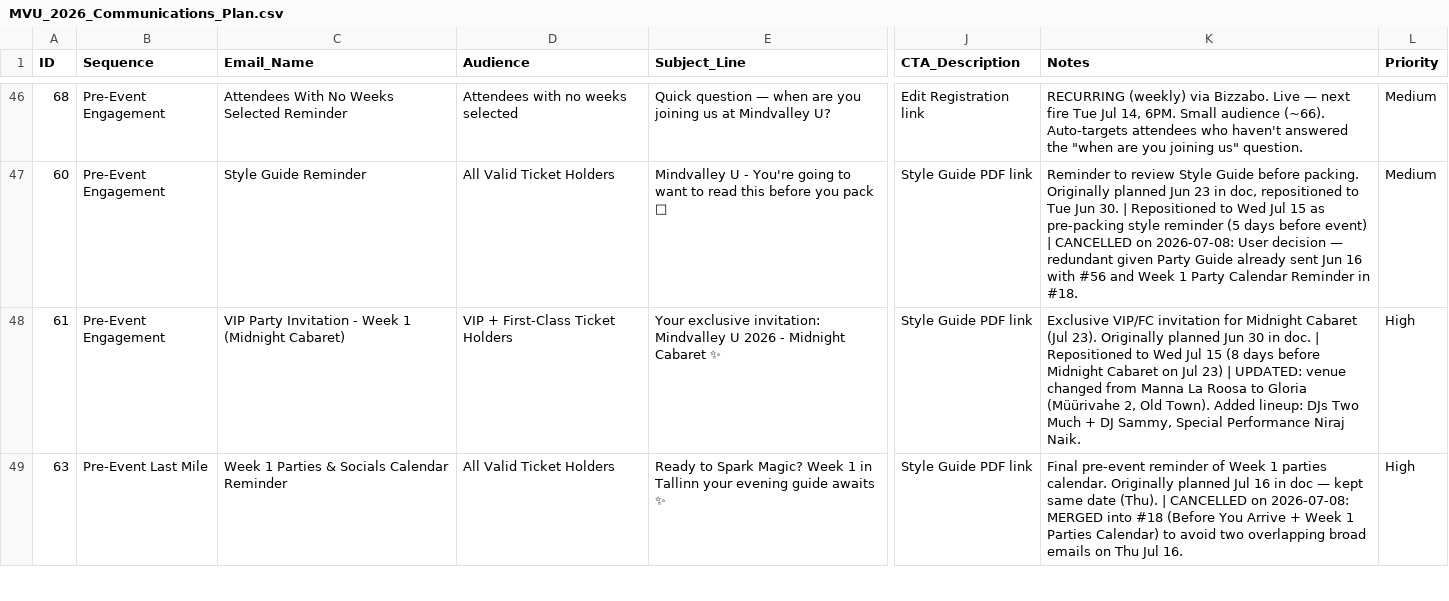
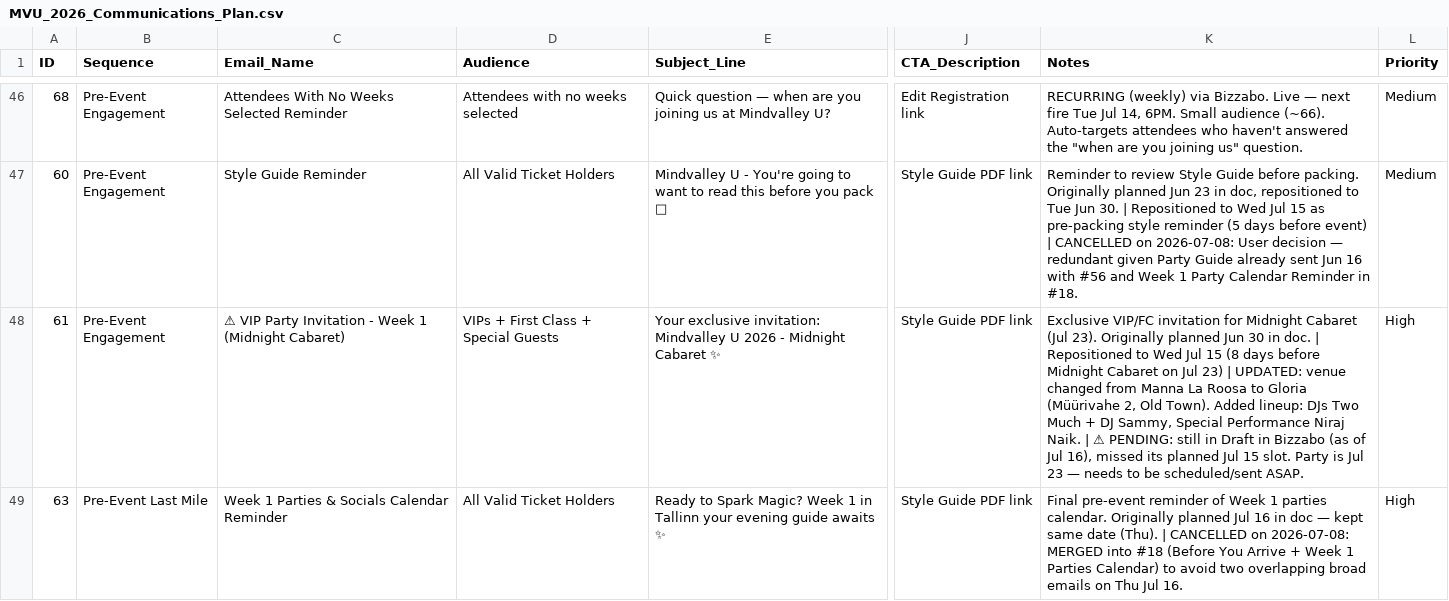
Before and after one commit to soyalvarosanchez/mv-dashboard, a CSV file: MVU_2026_Communications_Plan.csv, drawn as a sheet; only a part is shown, gaps mark what is left out; the diff covers the shown part only; the diff names each change by its address in the sheet, - before the commit and + after, or states it on an @@ line.

```diff
--- a/MVU_2026_Communications_Plan.csv
+++ b/MVU_2026_Communications_Plan.csv
-C48 (Email_Name): VIP Party…
+C48 (Email_Name): ⚠ VIP Party…
-D48 (Audience): VIP + First-Class Ticket Holders
+D48 (Audience): VIPs + First Class + Special Guests
-K48 (Notes): …Niraj Naik.
+K48 (Notes): …Niraj Naik. | ⚠ PENDING: still in Draft in Bizzabo (as of Jul 16), missed its planned Jul 15 slot. Party is Jul 23 — needs to be scheduled/sent ASAP.
```
Also changed, not shown: 9 edited cells elsewhere in this file, 1 other file.
